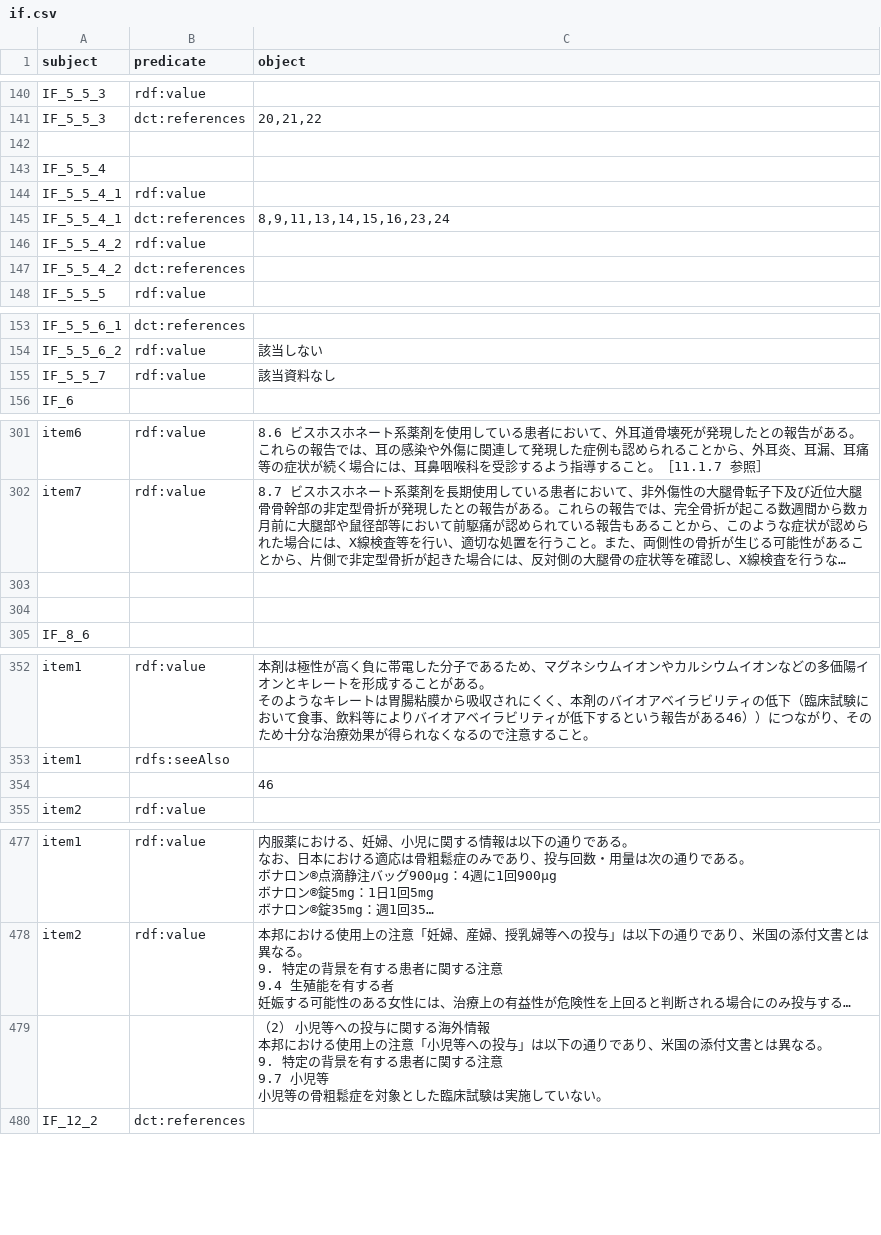
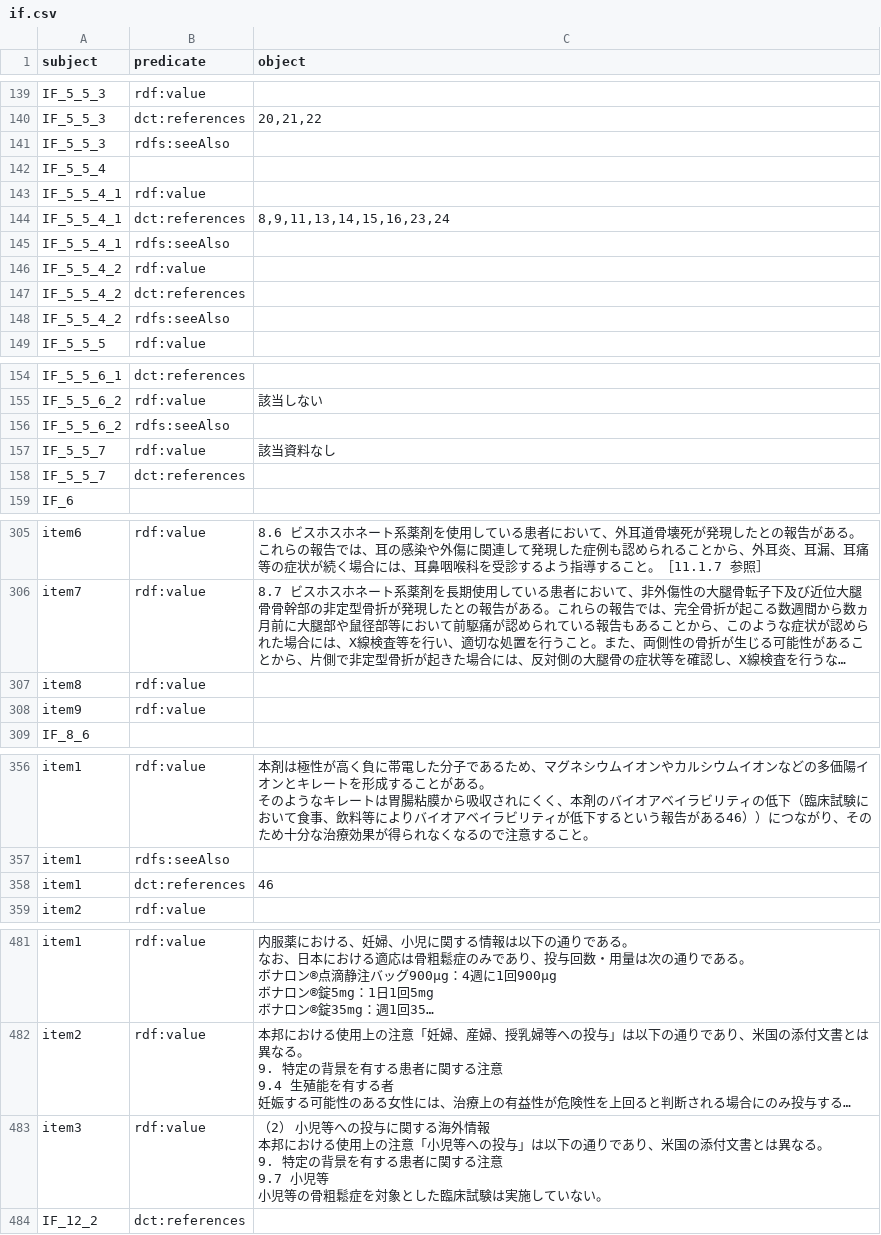
Before and after one commit to med2rdf/interview-form, a CSV file: drugs/bonalon/if.csv, drawn as a sheet; only a part is shown, gaps mark what is left out; long unchanged cells end in …; removed rows and columns are numbered as before the commit, all else as after; ↵ is a line break in a cell; the diff covers the shown part only; the diff names each change by its address in the sheet, - before the commit and + after, or states it on an @@ line.

```diff
--- a/drugs/bonalon/if.csv
+++ b/drugs/bonalon/if.csv
-row 141: (empty)
+row 141: IF_5_5_3 | rdfs:seeAlso
+row 145: IF_5_5_4_1 | rdfs:seeAlso
+row 148: IF_5_5_4_2 | rdfs:seeAlso
+row 156: IF_5_5_6_2 | rdfs:seeAlso
+row 158: IF_5_5_7 | dct:references
-row 307: (empty)
+row 307: item8 | rdf:value
-row 308: (empty)
+row 308: item9 | rdf:value
-row 354:  |  | 46
+row 358: item1 | dct:references | 46
-row 479:  |  | （2） 小児等への投与に関する海外情報 ↵ 本邦における使用上の注意「小児等への投与」は以下の通りであり、米国の添付文書とは異なる。 ↵ 9. 特定の背景を有する患者に関する注意 ↵ 9.7 小児等 ↵ 小児等の骨粗鬆症を対象とした臨床試験は実施していない。
+row 483: item3 | rdf:value | （2） 小児等への投与に関する海外情報 ↵ 本邦における使用上の注意「小児等への投与」は以下の通りであり、米国の添付文書とは異なる。 ↵ 9. 特定の背景を有する患者に関する注意 ↵ 9.7 小児等 ↵ 小児等の骨粗鬆症を対象とした臨床試験は実施していない。
```
Also changed, not shown: 1 added row, 1 removed row and 4 edited cells elsewhere in this file, drugs/cerekinon/if.csv, drugs/evrenzo/if.csv, 14 other files.
